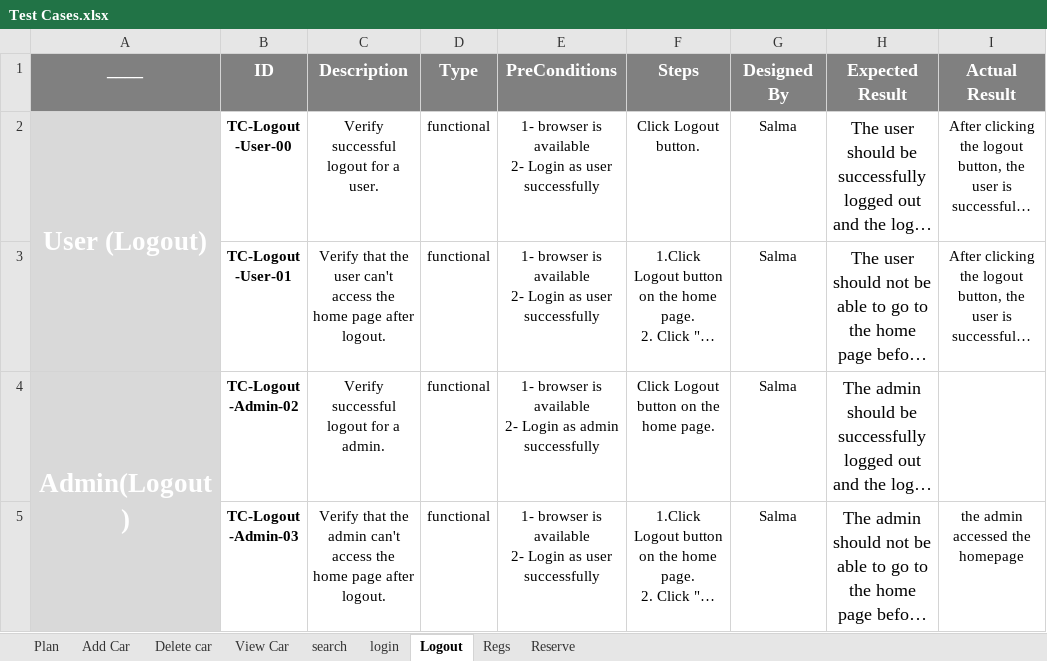
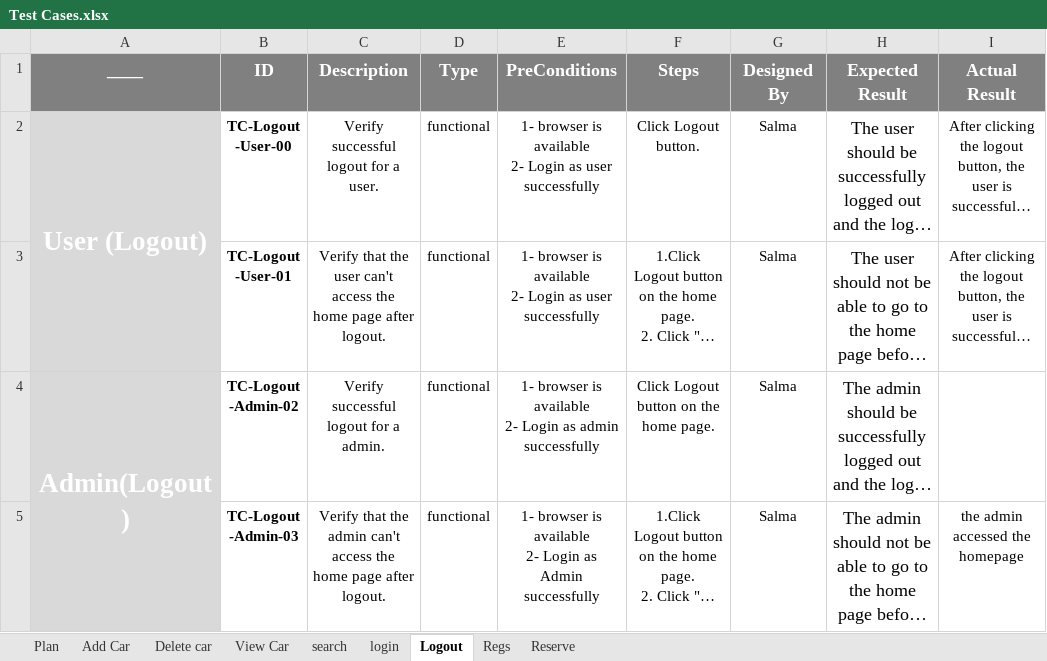
Before and after one commit to beshoysamehsamaan/Car-Purchasing-App, an Excel workbook: 5- Testing/Test Cases.xlsx, sheet Logout, drawn as a sheet; only a part is shown; long unchanged cells end in …; values as stored, in another font and other column widths than the file's, no borders; the diff names each change by its address in the sheet, - before the commit and + after, or states it on an @@ line.

```diff
--- a/5- Testing/Test Cases.xlsx (sheet Logout)
+++ b/5- Testing/Test Cases.xlsx (sheet Logout)
-E5 (PreConditions): …Login as user successfully
+E5 (PreConditions): …Login as Admin successfully
```
Also changed, not shown: 1 other file.
